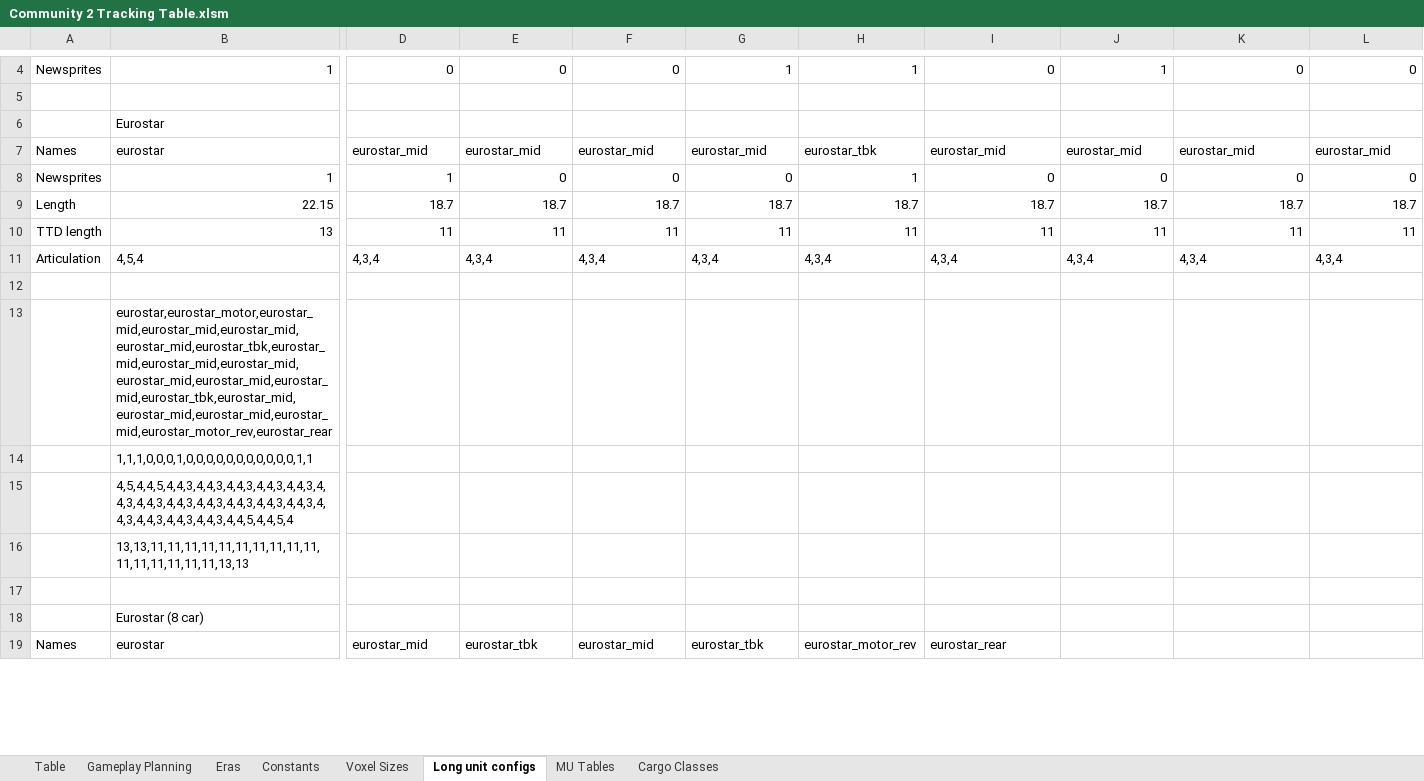
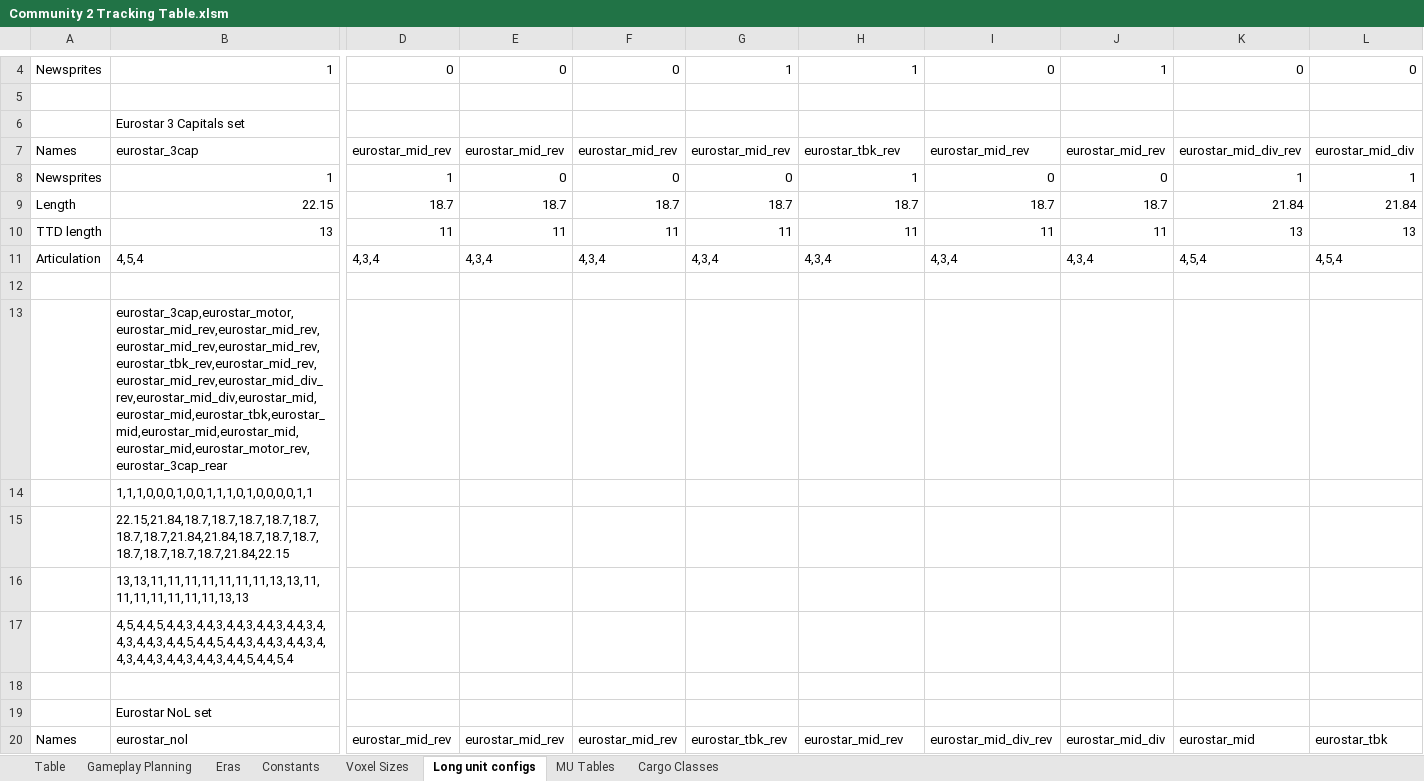
Before and after one commit to WolfieFox/wolfiewolfs_trains, an Excel workbook: Community 2 Tracking Table.xlsm, sheet Long unit configs, drawn as a sheet; only a part is shown, gaps mark what is left out; values as stored, in another font and other column widths than the file's, no borders; removed rows and columns are numbered as before the commit, all else as after; rows hold the shown columns only; the diff covers the shown part only; the diff names each change by its address in the sheet, - before the commit and + after, or states it on an @@ line.

Commit message:
Nightstar Coaches and Plumbing for a BAD FEATURE A Class 37/6 just for a bit of fun. Mostly because I wanted a 2cc one. New eurostar power cars and intermediate cars, and a definition for a 373 in two different sizes.

```diff
--- a/Community 2 Tracking Table.xlsm (sheet Long unit configs)
+++ b/Community 2 Tracking Table.xlsm (sheet Long unit configs)
-B6: Eurostar
+B6: Eurostar 3 Capitals set
-B7: eurostar
+B7: eurostar_3cap
-D7: eurostar_mid
+D7: eurostar_mid_rev
-E7: eurostar_mid
+E7: eurostar_mid_rev
-F7: eurostar_mid
+F7: eurostar_mid_rev
-G7: eurostar_mid
+G7: eurostar_mid_rev
-H7: eurostar_tbk
+H7: eurostar_tbk_rev
-I7: eurostar_mid
+I7: eurostar_mid_rev
-J7: eurostar_mid
+J7: eurostar_mid_rev
-K7: eurostar_mid
+K7: eurostar_mid_div_rev
-L7: eurostar_mid
+L7: eurostar_mid_div
-K8: 0
+K8: 1
-L8: 0
+L8: 1
-K9: 18.7
+K9: 21.84
-L9: 18.7
+L9: 21.84
-K10: 11
+K10: 13
-L10: 11
+L10: 13
-K11: 4,3,4
+K11: 4,5,4
-L11: 4,3,4
+L11: 4,5,4
-B13: eurostar,eurostar_motor,eurostar_mid,eurostar_mid,eurostar_mid,eurostar_mid,eurostar_tbk,eurostar_mid,eurostar_mid,eurostar_mid,eurostar_mid,eurostar_mid,eurostar_mid,eurostar_tbk,eurostar_mid,eurostar_mid,eurostar_mid,eurostar_mid,eurostar_motor_rev,eurostar_rear
+B13: eurostar_3cap,eurostar_motor,eurostar_mid_rev,eurostar_mid_rev,eurostar_mid_rev,eurostar_mid_rev,eurostar_tbk_rev,eurostar_mid_rev,eurostar_mid_rev,eurostar_mid_div_rev,eurostar_mid_div,eurostar_mid,eurostar_mid,eurostar_tbk,eurostar_mid,eurostar_mid,eurostar_mid,eurostar_mid,eurostar_motor_rev,eurostar_3cap_rear
-B14: 1,1,1,0,0,0,1,0,0,0,0,0,0,0,0,0,0,0,1,1
+B14: 1,1,1,0,0,0,1,0,0,1,1,1,0,1,0,0,0,0,1,1
-B15: 4,5,4,4,5,4,4,3,4,4,3,4,4,3,4,4,3,4,4,3,4,4,3,4,4,3,4,4,3,4,4,3,4,4,3,4,4,3,4,4,3,4,4,3,4,4,3,4,4,3,4,4,3,4,4,5,4,4,5,4
+B15: 22.15,21.84,18.7,18.7,18.7,18.7,18.7,18.7,18.7,21.84,21.84,18.7,18.7,18.7,18.7,18.7,18.7,18.7,21.84,22.15
-B16: 13,13,11,11,11,11,11,11,11,11,11,11,11,11,11,11,11,11,13,13
+B16: 13,13,11,11,11,11,11,11,11,13,13,11,11,11,11,11,11,11,13,13
+row 17:  | 4,5,4,4,5,4,4,3,4,4,3,4,4,3,4,4,3,4,4,3,4,4,3,4,4,3,4,4,5,4,4,5,4,4,3,4,4,3,4,4,3,4,4,3,4,4,3,4,4,3,4,4,3,4,4,5,4,4,5,4
-B19: Eurostar (8 car)
+B19: Eurostar NoL set
-row 19: Names | eurostar | eurostar_mid | eurostar_tbk | eurostar_mid | eurostar_tbk | eurostar_motor_rev | eurostar_rear
+row 20: Names | eurostar_nol | eurostar_mid_rev | eurostar_mid_rev | eurostar_mid_rev | eurostar_tbk_rev | eurostar_mid_rev | eurostar_mid_div_rev | eurostar_mid_div | eurostar_mid | eurostar_tbk
```
Also changed, not shown: 29 added rows, 16 removed rows and 47 edited cells elsewhere in this sheet, sheet Table, sheet Constants, formulas that keep their value, 24 other files.
